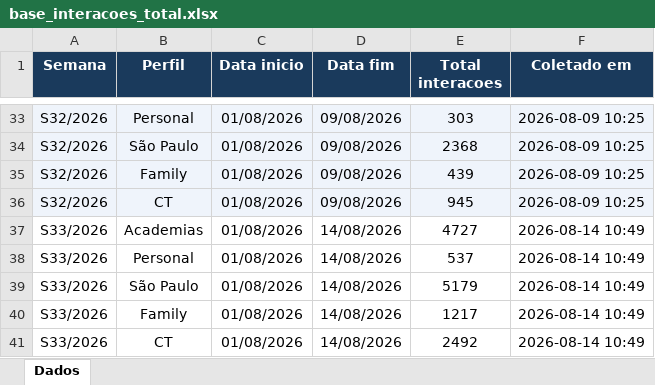
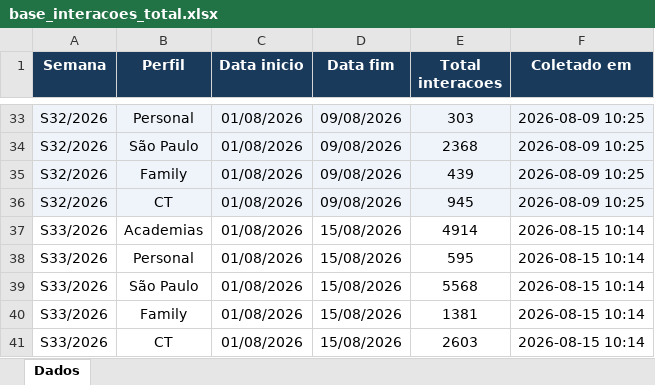
Before and after one commit to quality-glf/mkt-dash, an Excel workbook: instagram-metrics/base_interacoes_total.xlsx, sheet Dados, drawn as a sheet; only a part is shown, gaps mark what is left out; values as stored, in another font and other column widths than the file's, no borders; the diff names each change by its address in the sheet, - before the commit and + after, or states it on an @@ line.

```diff
--- a/instagram-metrics/base_interacoes_total.xlsx (sheet Dados)
+++ b/instagram-metrics/base_interacoes_total.xlsx (sheet Dados)
-D37:D41 (Data fim): 14/08/2026
+D37:D41 (Data fim): 15/08/2026
-E37 (Total interacoes): 4727
+E37 (Total interacoes): 4914
-F37:F41 (Coletado em): 2026-08-14 10:49
+F37:F41 (Coletado em): 2026-08-15 10:14
-E38 (Total interacoes): 537
+E38 (Total interacoes): 595
-E39 (Total interacoes): 5179
+E39 (Total interacoes): 5568
-E40 (Total interacoes): 1217
+E40 (Total interacoes): 1381
-E41 (Total interacoes): 2492
+E41 (Total interacoes): 2603
```
Also changed, not shown: greenlife_scraper/dados_greenlife.xlsx, greenlife_scraper/historico_leads.xlsx, 4 other files.
